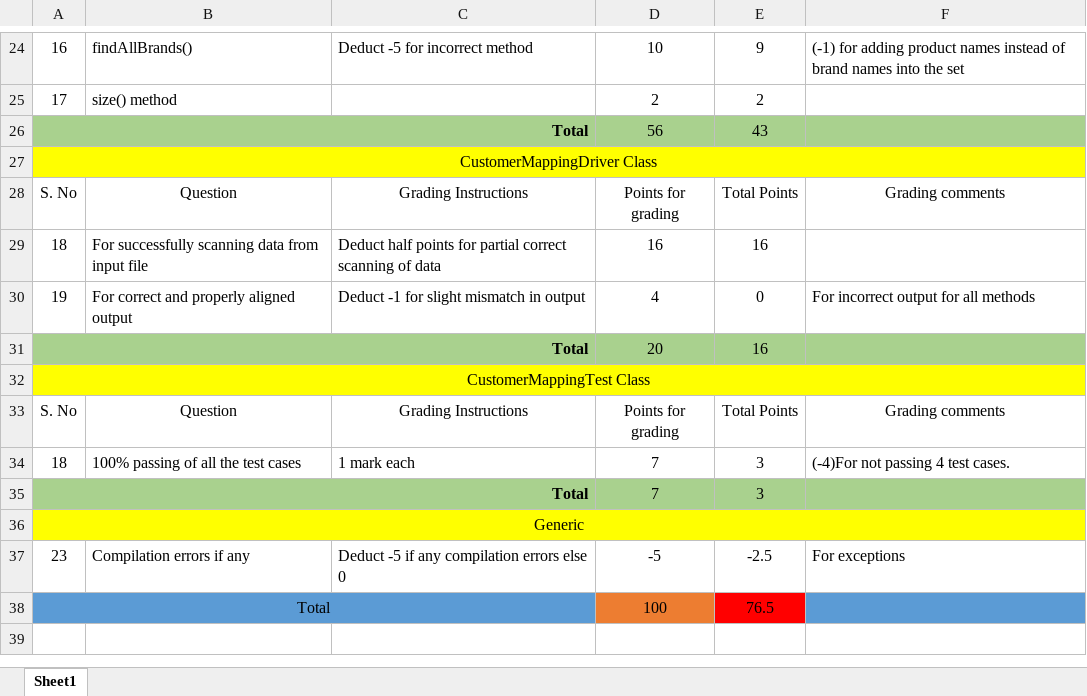
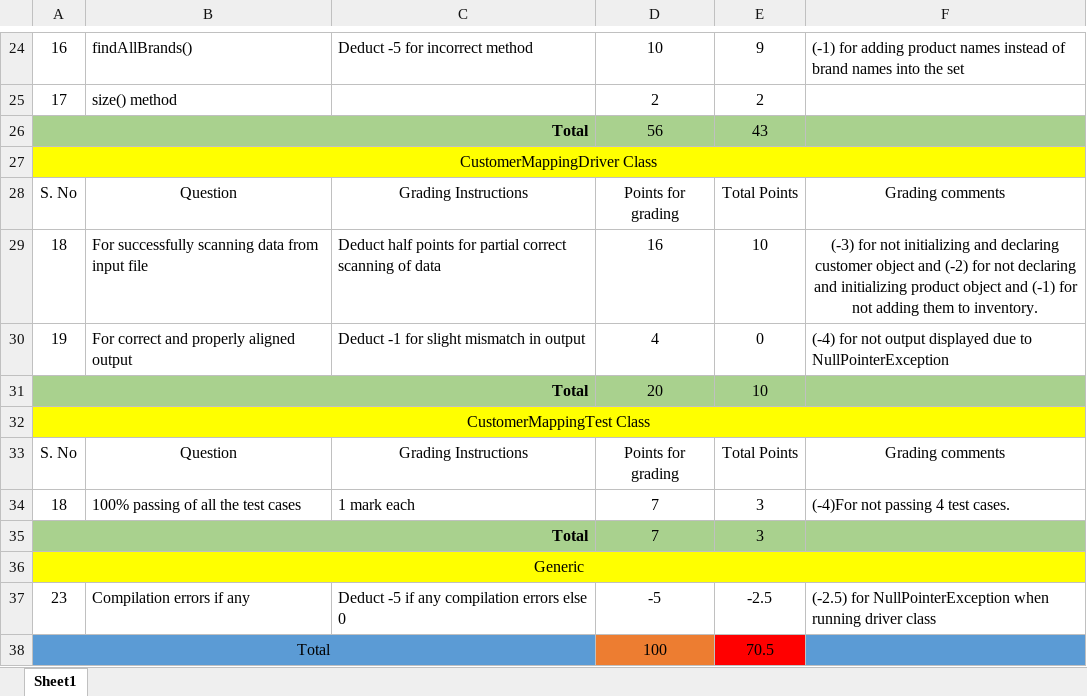
Before and after one commit to vennela-cheekoti/LabExam3Rubrics, an Excel workbook: Bollam_LabExam03Grading.xlsx, sheet Sheet1, drawn as a sheet; only a part is shown, gaps mark what is left out; values as stored, in another font and other column widths than the file's, no borders; table styles not drawn; the diff names each change by its address in the sheet, - before the commit and + after, or states it on an @@ line.

Commit message:
Driver from 01-16

```diff
--- a/Bollam_LabExam03Grading.xlsx (sheet Sheet1)
+++ b/Bollam_LabExam03Grading.xlsx (sheet Sheet1)
-E29: 16
+E29: 10
-F29: (empty)
+F29: (-3) for not initializing and declaring customer object and (-2) for not declaring and initializing product object and (-1) for not adding them to inventory.
-F30: For incorrect output for all methods
+F30: (-4) for not output displayed due to NullPointerException
-E31: 16
+E31: 10
-F37: For exceptions
+F37: (-2.5) for NullPointerException when running driver class
-E38: 76.5
+E38: 70.5
```
Also changed, not shown: Aleti_LabExam03Grading.xlsx, Anumula_LabExam03Grading.xlsx, 10 other files.
